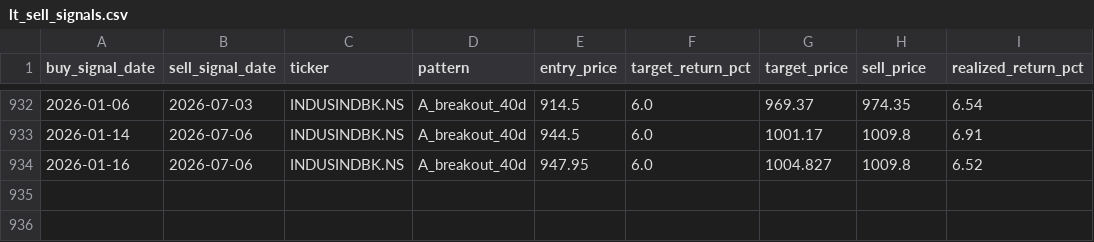
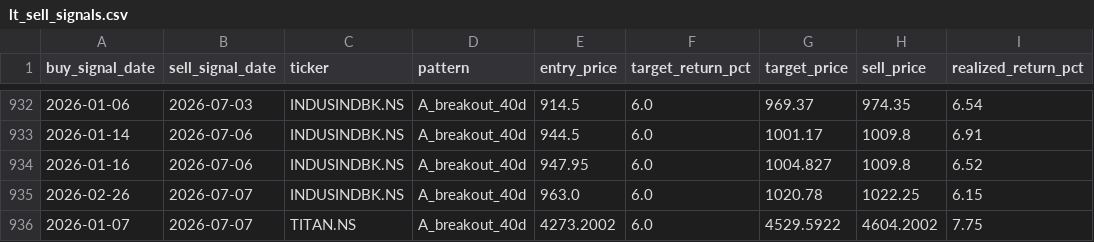
Before and after one commit to SarbariRoy/stock-operator, a CSV file: stock_triggers/data/lt_sell_signals.csv, drawn as a sheet; only a part is shown, gaps mark what is left out.

```diff
--- a/stock_triggers/data/lt_sell_signals.csv
+++ b/stock_triggers/data/lt_sell_signals.csv
@@ -934 +934,3 @@ buy_signal_date,sell_signal_date,ticker,pattern,entry_price,target_return_pct,ta
 2026-01-16,2026-07-06,INDUSINDBK.NS,A_breakout_40d,947.95,6.0,1004.827,1009.8,6.52
+2026-02-26,2026-07-07,INDUSINDBK.NS,A_breakout_40d,963.0,6.0,1020.78,1022.25,6.15
+2026-01-07,2026-07-07,TITAN.NS,A_breakout_40d,4273.2002,6.0,4529.5922,4604.2002,7.75
```
Also changed, not shown: stock_triggers/data/lt_signals_pattern_a.csv, stock_triggers/data/universe_signal_scores.csv, 6 other files.
